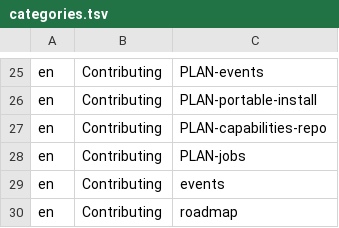
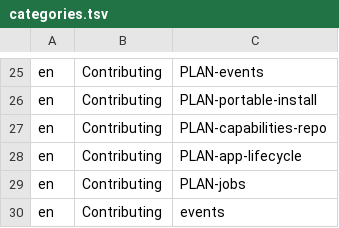
Before and after one commit to hobnix/core, a TSV file: docs/categories.tsv, drawn as a sheet; only a part is shown, gaps mark what is left out; the shorter side is filled out with more unchanged rows; the diff names each change by its address in the sheet, - before the commit and + after, or states it on an @@ line.

Commit message:
docs: plan for milestone 0.6 App Lifecycle (one Install, states, app contract, store fields, update policy)

```diff
--- a/docs/categories.tsv
+++ b/docs/categories.tsv
+row 28: en | Contributing | PLAN-app-lifecycle
```
Also changed, not shown: 2 other files.
